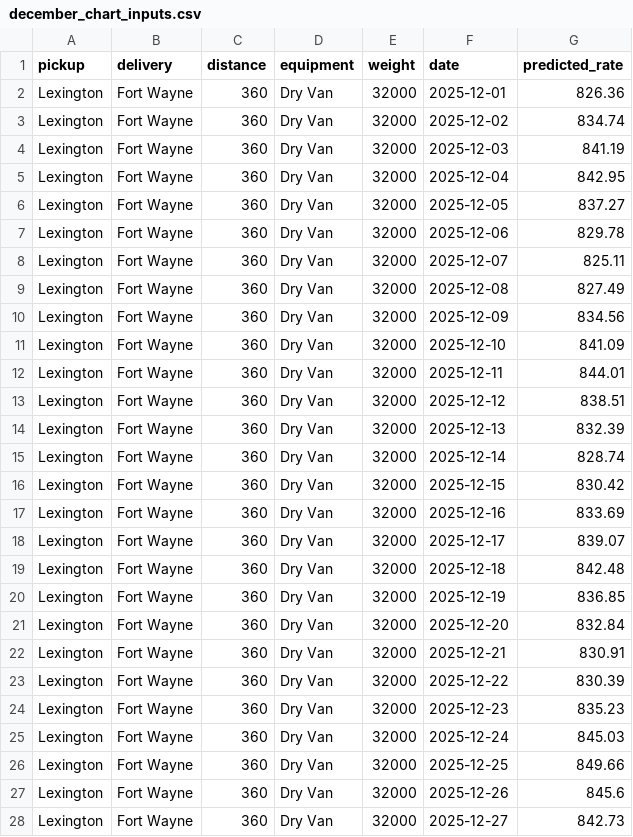
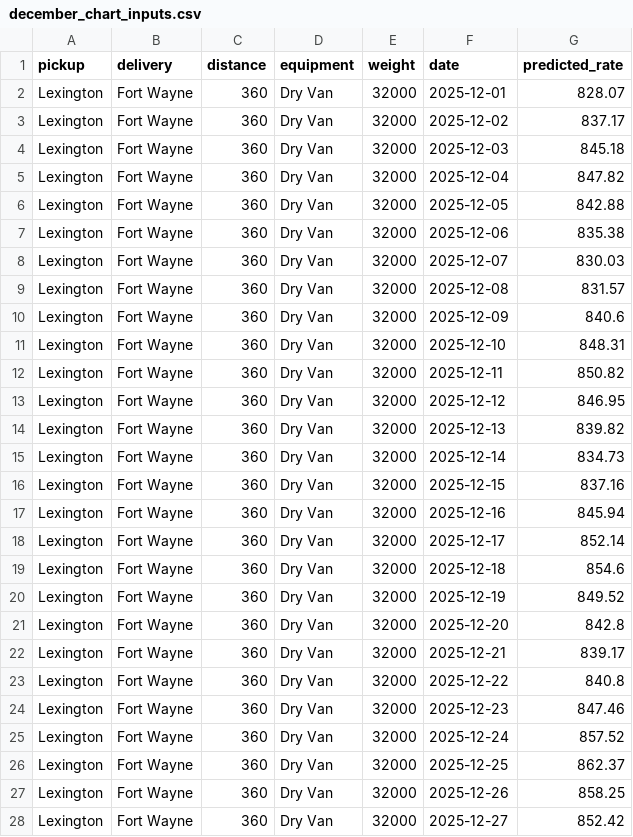
Before and after one commit to nqabasikeyi/freight-rate-prediction, a CSV file: data/december_chart_inputs.csv, drawn as a sheet; only a part is shown; the diff covers the shown part only.

```diff
--- a/data/december_chart_inputs.csv
+++ b/data/december_chart_inputs.csv
@@ -1,28 +1,28 @@
 pickup,delivery,distance,equipment,weight,date,predicted_rate
-Lexington,Fort Wayne,360,Dry Van,32000,2025-12-01,826.36
-Lexington,Fort Wayne,360,Dry Van,32000,2025-12-02,834.74
-Lexington,Fort Wayne,360,Dry Van,32000,2025-12-03,841.19
-Lexington,Fort Wayne,360,Dry Van,32000,2025-12-04,842.95
-Lexington,Fort Wayne,360,Dry Van,32000,2025-12-05,837.27
-Lexington,Fort Wayne,360,Dry Van,32000,2025-12-06,829.78
-Lexington,Fort Wayne,360,Dry Van,32000,2025-12-07,825.11
-Lexington,Fort Wayne,360,Dry Van,32000,2025-12-08,827.49
-Lexington,Fort Wayne,360,Dry Van,32000,2025-12-09,834.56
-Lexington,Fort Wayne,360,Dry Van,32000,2025-12-10,841.09
-Lexington,Fort Wayne,360,Dry Van,32000,2025-12-11,844.01
-Lexington,Fort Wayne,360,Dry Van,32000,2025-12-12,838.51
-Lexington,Fort Wayne,360,Dry Van,32000,2025-12-13,832.39
-Lexington,Fort Wayne,360,Dry Van,32000,2025-12-14,828.74
-Lexington,Fort Wayne,360,Dry Van,32000,2025-12-15,830.42
-Lexington,Fort Wayne,360,Dry Van,32000,2025-12-16,833.69
-Lexington,Fort Wayne,360,Dry Van,32000,2025-12-17,839.07
-Lexington,Fort Wayne,360,Dry Van,32000,2025-12-18,842.48
-Lexington,Fort Wayne,360,Dry Van,32000,2025-12-19,836.85
-Lexington,Fort Wayne,360,Dry Van,32000,2025-12-20,832.84
-Lexington,Fort Wayne,360,Dry Van,32000,2025-12-21,830.91
-Lexington,Fort Wayne,360,Dry Van,32000,2025-12-22,830.39
-Lexington,Fort Wayne,360,Dry Van,32000,2025-12-23,835.23
-Lexington,Fort Wayne,360,Dry Van,32000,2025-12-24,845.03
-Lexington,Fort Wayne,360,Dry Van,32000,2025-12-25,849.66
-Lexington,Fort Wayne,360,Dry Van,32000,2025-12-26,845.6
-Lexington,Fort Wayne,360,Dry Van,32000,2025-12-27,842.73
+Lexington,Fort Wayne,360,Dry Van,32000,2025-12-01,828.07
+Lexington,Fort Wayne,360,Dry Van,32000,2025-12-02,837.17
+Lexington,Fort Wayne,360,Dry Van,32000,2025-12-03,845.18
+Lexington,Fort Wayne,360,Dry Van,32000,2025-12-04,847.82
+Lexington,Fort Wayne,360,Dry Van,32000,2025-12-05,842.88
+Lexington,Fort Wayne,360,Dry Van,32000,2025-12-06,835.38
+Lexington,Fort Wayne,360,Dry Van,32000,2025-12-07,830.03
+Lexington,Fort Wayne,360,Dry Van,32000,2025-12-08,831.57
+Lexington,Fort Wayne,360,Dry Van,32000,2025-12-09,840.6
+Lexington,Fort Wayne,360,Dry Van,32000,2025-12-10,848.31
+Lexington,Fort Wayne,360,Dry Van,32000,2025-12-11,850.82
+Lexington,Fort Wayne,360,Dry Van,32000,2025-12-12,846.95
+Lexington,Fort Wayne,360,Dry Van,32000,2025-12-13,839.82
+Lexington,Fort Wayne,360,Dry Van,32000,2025-12-14,834.73
+Lexington,Fort Wayne,360,Dry Van,32000,2025-12-15,837.16
+Lexington,Fort Wayne,360,Dry Van,32000,2025-12-16,845.94
+Lexington,Fort Wayne,360,Dry Van,32000,2025-12-17,852.14
+Lexington,Fort Wayne,360,Dry Van,32000,2025-12-18,854.6
+Lexington,Fort Wayne,360,Dry Van,32000,2025-12-19,849.52
+Lexington,Fort Wayne,360,Dry Van,32000,2025-12-20,842.8
+Lexington,Fort Wayne,360,Dry Van,32000,2025-12-21,839.17
+Lexington,Fort Wayne,360,Dry Van,32000,2025-12-22,840.8
+Lexington,Fort Wayne,360,Dry Van,32000,2025-12-23,847.46
+Lexington,Fort Wayne,360,Dry Van,32000,2025-12-24,857.52
+Lexington,Fort Wayne,360,Dry Van,32000,2025-12-25,862.37
+Lexington,Fort Wayne,360,Dry Van,32000,2025-12-26,858.25
+Lexington,Fort Wayne,360,Dry Van,32000,2025-12-27,852.42
```
Also changed, not shown: 4 edited cells elsewhere in this file, validation_predictions.csv, 29 other files.
